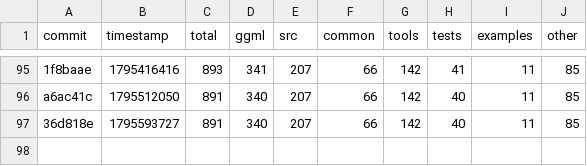
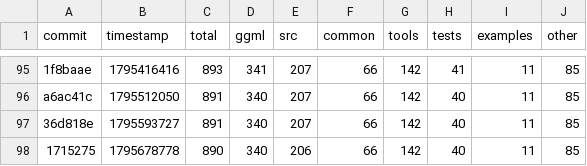
Before and after one commit to ggml-org/llama.cpp-dev, a CSV file: todo-counts.csv, drawn as a sheet; only a part is shown, gaps mark what is left out; the diff names each change by its address in the sheet, - before the commit and + after, or states it on an @@ line.

```diff
--- a/todo-counts.csv
+++ b/todo-counts.csv
+row 98: 1715275 | 1795678778 | 890 | 340 | 206 | 66 | 142 | 40 | 11 | 85
```
Also changed, not shown: 2 other files.
